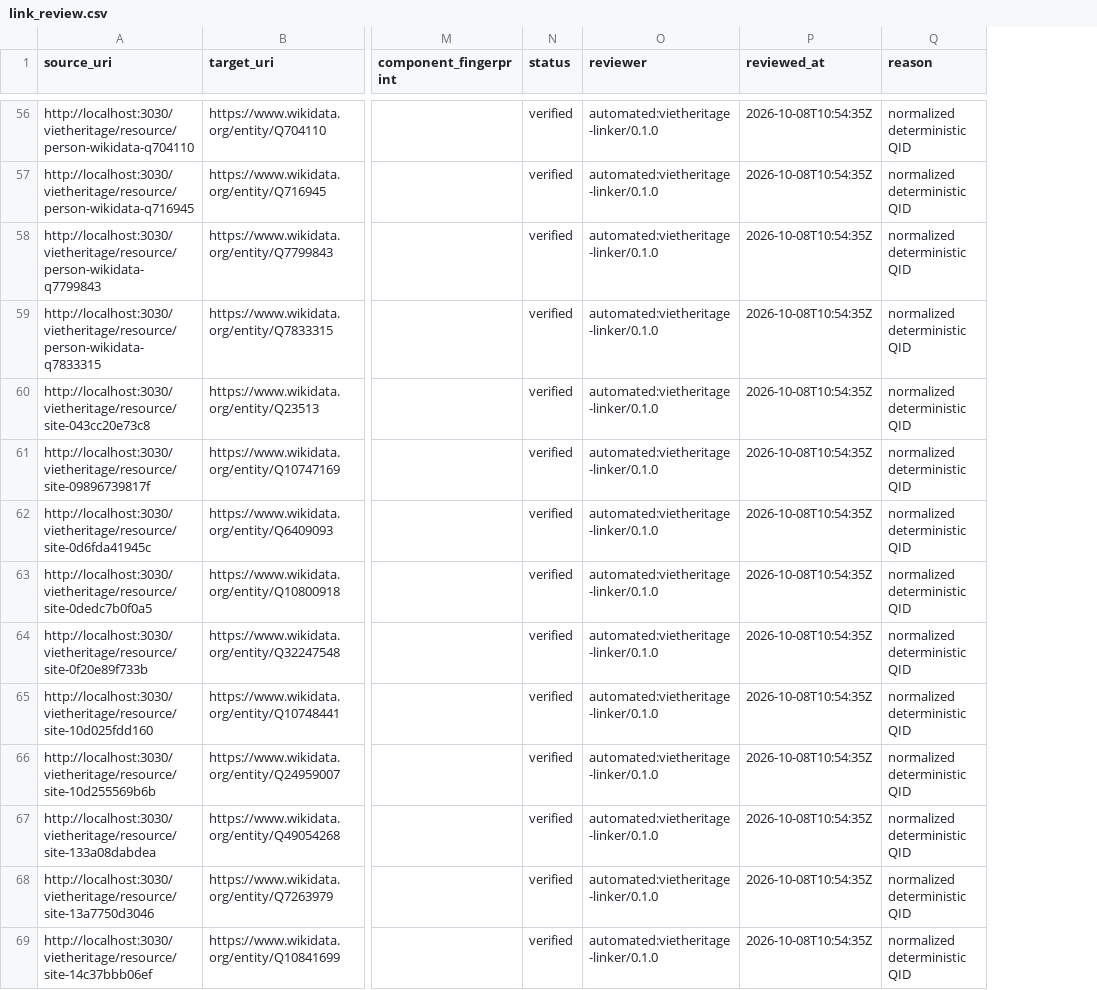
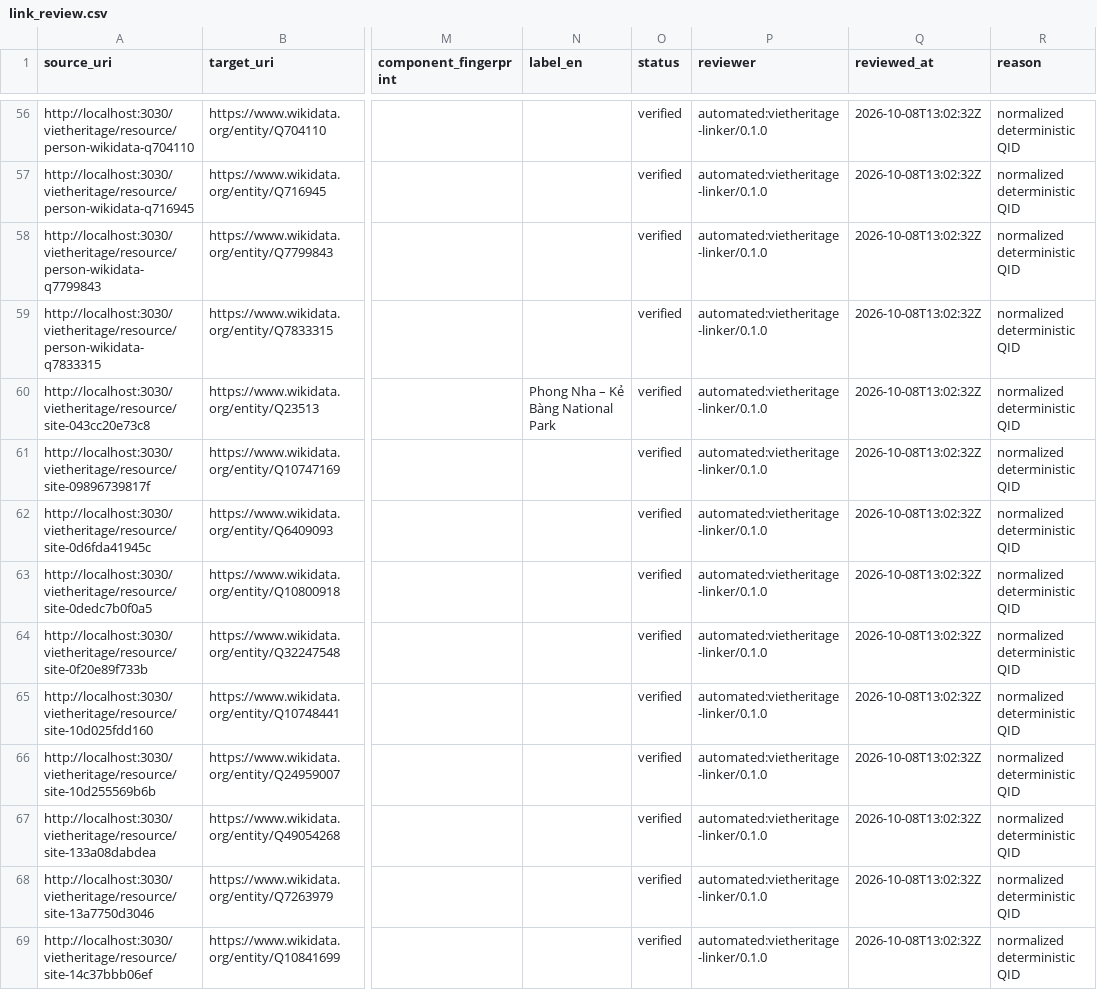
Before and after one commit to sutobode/Semanticweb, a CSV file: data/linking/link_review.csv, drawn as a sheet; only a part is shown, gaps mark what is left out; addresses are those after the commit; the diff covers the shown part only; the diff names each change by its address in the sheet, - before the commit and + after, or states it on an @@ line.

Commit message:
Enhance RDF data and linking functionality
- Added English labels for various heritage sites in external-links.ttl to improve data accessibility.
- Updated link-review schema to include a new field for English labels.
- Modified SPARQL queries to support dynamic association with persons and contexts.
- Enhanced the linker module to load local English labels from DBpedia and attach them to verified reviews.
- Updated tests to ensure proper attachment of English labels and validate RDF output.

```diff
--- a/data/linking/link_review.csv
+++ b/data/linking/link_review.csv
+column N (label_en), row 60: Phong Nha – Kẻ Bàng National Park
-Q56:Q69 (reviewed_at): 2026-10-08T10:54:35Z
+Q56:Q69 (reviewed_at): 2026-10-08T13:02:32Z
```
Also changed, not shown: 145 edited cells elsewhere in this file, 10 other files.
